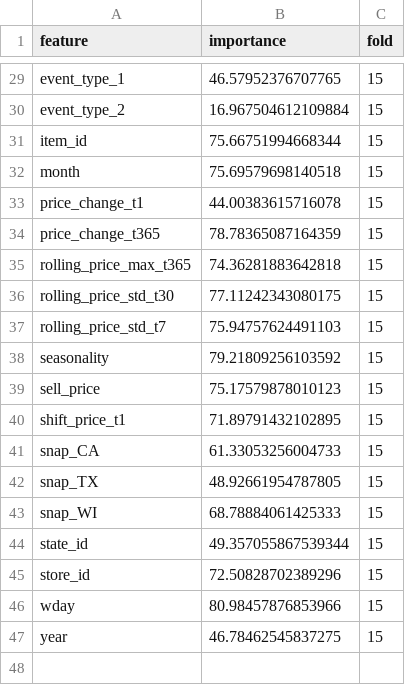
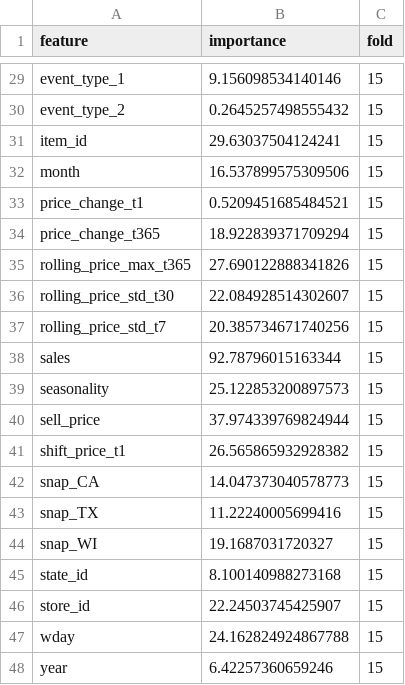
Before and after one commit to MitsuruFujiwara/M5-Forecasting-Accuracy, a CSV file: imp/feature_importance_lgbm.csv, drawn as a sheet; only a part is shown, gaps mark what is left out; addresses are those after the commit; the diff covers the shown part only; the diff names each change by its address in the sheet, - before the commit and + after, or states it on an @@ line.

```diff
--- a/imp/feature_importance_lgbm.csv
+++ b/imp/feature_importance_lgbm.csv
-B29 (importance): 46.57952376707765
+B29 (importance): 9.156098534140146
-B30 (importance): 16.967504612109884
+B30 (importance): 0.2645257498555432
-B31 (importance): 75.66751994668344
+B31 (importance): 29.63037504124241
-B32 (importance): 75.69579698140518
+B32 (importance): 16.537899575309506
-B33 (importance): 44.00383615716078
+B33 (importance): 0.5209451685484521
-B34 (importance): 78.78365087164359
+B34 (importance): 18.922839371709294
-B35 (importance): 74.36281883642818
+B35 (importance): 27.690122888341826
-B36 (importance): 77.11242343080175
+B36 (importance): 22.084928514302607
-B37 (importance): 75.94757624491103
+B37 (importance): 20.385734671740256
+row 38: sales | 92.78796015163344 | 15
-B39 (importance): 79.21809256103592
+B39 (importance): 25.122853200897573
-B40 (importance): 75.17579878010123
+B40 (importance): 37.974339769824944
-B41 (importance): 71.89791432102895
+B41 (importance): 26.565865932928382
-B42 (importance): 61.33053256004733
+B42 (importance): 14.047373040578773
-B43 (importance): 48.92661954787805
+B43 (importance): 11.22240005699416
-B44 (importance): 68.78884061425333
+B44 (importance): 19.1687031720327
-B45 (importance): 49.357055867539344
+B45 (importance): 8.100140988273168
-B46 (importance): 72.50828702389296
+B46 (importance): 22.24503745425907
-B47 (importance): 80.98457876853966
+B47 (importance): 24.162824924867788
-B48 (importance): 46.78462545837275
+B48 (importance): 6.42257360659246
```
Also changed, not shown: 27 edited cells elsewhere in this file, 4 other files.
